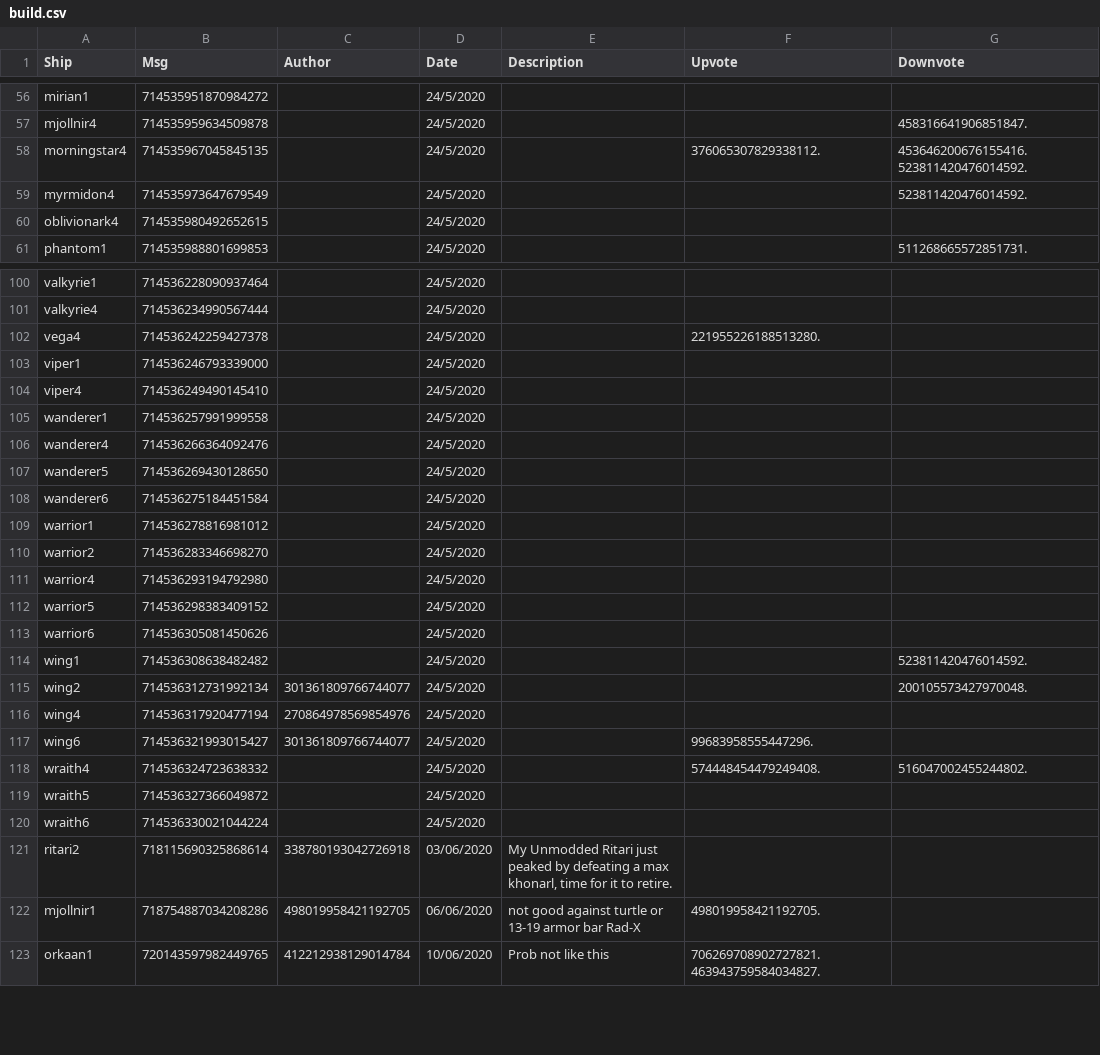
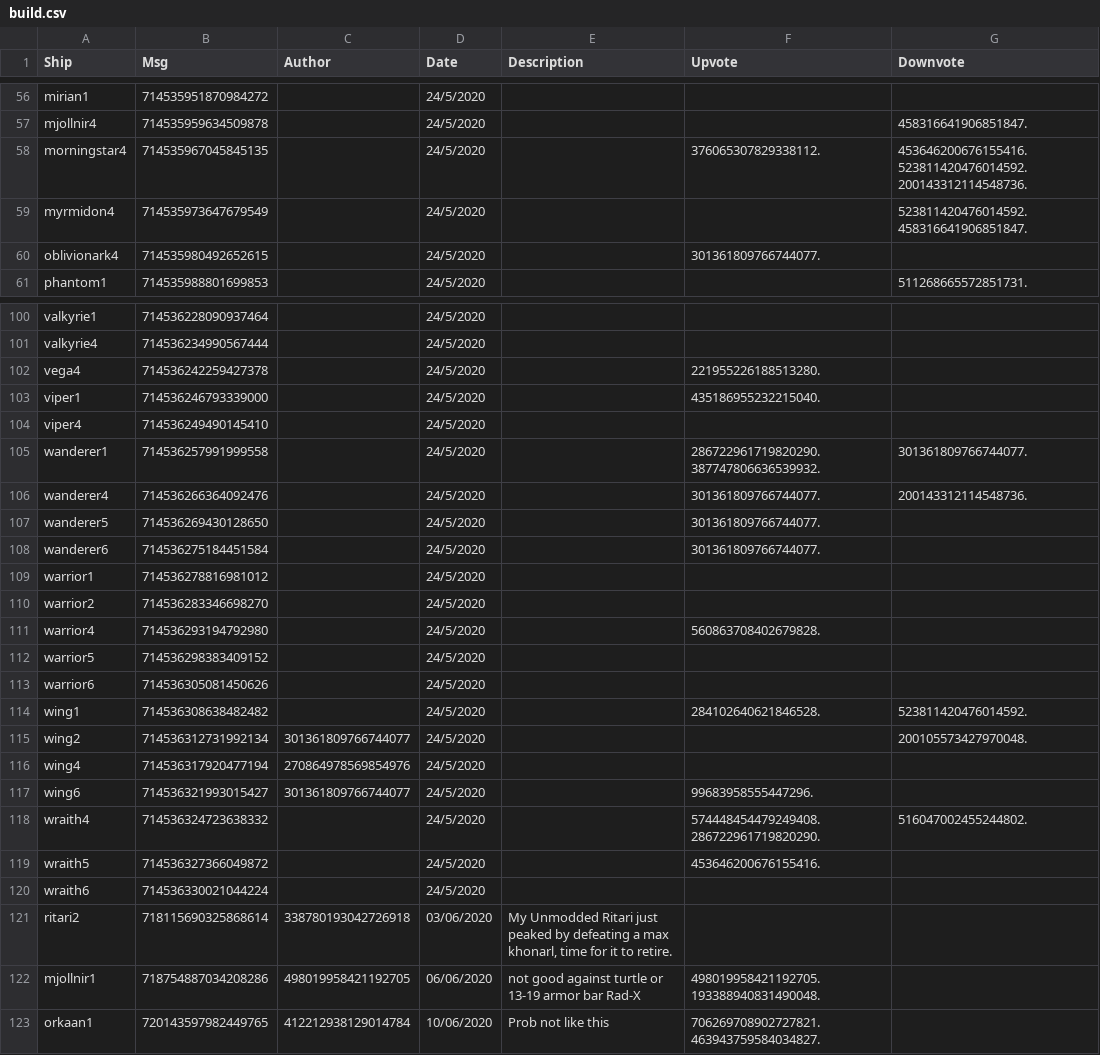
Before and after one commit to ZacharyLaw/Zak, a CSV file: build.csv, drawn as a sheet; only a part is shown, gaps mark what is left out; the diff covers the shown part only.

```diff
--- a/build.csv
+++ b/build.csv
@@ -57,5 +57,5 @@ mirian1,714535951870984272,,24/5/2020,,,
 mjollnir4,714535959634509878,,24/5/2020,,,458316641906851847.
-morningstar4,714535967045845135,,24/5/2020,,376065307829338112.,453646200676155416.523811420476014592.
-myrmidon4,714535973647679549,,24/5/2020,,,523811420476014592.
-oblivionark4,714535980492652615,,24/5/2020,,,
+morningstar4,714535967045845135,,24/5/2020,,376065307829338112.,453646200676155416.523811420476014592.200143312114548736.
+myrmidon4,714535973647679549,,24/5/2020,,,523811420476014592.458316641906851847.
+oblivionark4,714535980492652615,,24/5/2020,,301361809766744077.,
 phantom1,714535988801699853,,24/5/2020,,,511268665572851731.
@@ -102,14 +102,14 @@ valkyrie4,714536234990567444,,24/5/2020,,,
 vega4,714536242259427378,,24/5/2020,,221955226188513280.,
-viper1,714536246793339000,,24/5/2020,,,
+viper1,714536246793339000,,24/5/2020,,435186955232215040.,
 viper4,714536249490145410,,24/5/2020,,,
-wanderer1,714536257991999558,,24/5/2020,,,
-wanderer4,714536266364092476,,24/5/2020,,,
-wanderer5,714536269430128650,,24/5/2020,,,
-wanderer6,714536275184451584,,24/5/2020,,,
+wanderer1,714536257991999558,,24/5/2020,,286722961719820290.387747806636539932.,301361809766744077.
+wanderer4,714536266364092476,,24/5/2020,,301361809766744077.,200143312114548736.
+wanderer5,714536269430128650,,24/5/2020,,301361809766744077.,
+wanderer6,714536275184451584,,24/5/2020,,301361809766744077.,
 warrior1,714536278816981012,,24/5/2020,,,
 warrior2,714536283346698270,,24/5/2020,,,
-warrior4,714536293194792980,,24/5/2020,,,
+warrior4,714536293194792980,,24/5/2020,,560863708402679828.,
 warrior5,714536298383409152,,24/5/2020,,,
 warrior6,714536305081450626,,24/5/2020,,,
-wing1,714536308638482482,,24/5/2020,,,523811420476014592.
+wing1,714536308638482482,,24/5/2020,,284102640621846528.,523811420476014592.
 wing2,714536312731992134,301361809766744077,24/5/2020,,,200105573427970048.
@@ -117,4 +117,4 @@ wing4,714536317920477194,270864978569854976,24/5/2020,,,
 wing6,714536321993015427,301361809766744077,24/5/2020,,99683958555447296.,
-wraith4,714536324723638332,,24/5/2020,,574448454479249408.,516047002455244802.
-wraith5,714536327366049872,,24/5/2020,,,
+wraith4,714536324723638332,,24/5/2020,,574448454479249408.286722961719820290.,516047002455244802.
+wraith5,714536327366049872,,24/5/2020,,453646200676155416.,
 wraith6,714536330021044224,,24/5/2020,,,
@@ -122,4 +122,4 @@ ritari2,718115690325868614,338780193042726918,03/06/2020,"
 My Unmodded Ritari just peaked by defeating a max khonarl, time for it to retire.",,
-mjollnir1,718754887034208286,498019958421192705,06/06/2020,"
- not good against turtle or 13-19 armor bar Rad-X",498019958421192705.,
+mjollnir1,718754887034208286,498019958421192705,06/06/2020,"
+ not good against turtle or 13-19 armor bar Rad-X",498019958421192705.193388940831490048.,
 orkaan1,720143597982449765,412212938129014784,10/06/2020,"
```
Also changed, not shown: 12 added rows and 16 edited cells elsewhere in this file, 6 other files.
